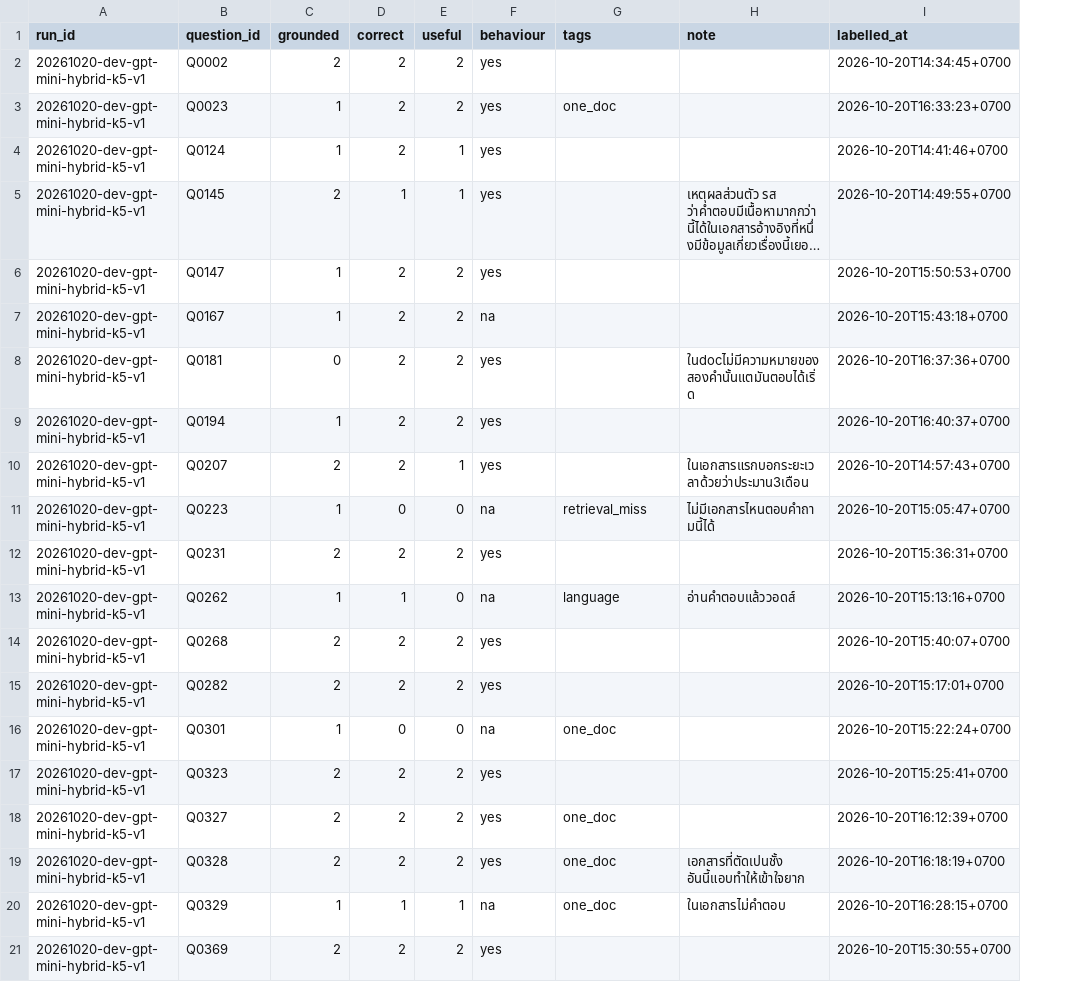
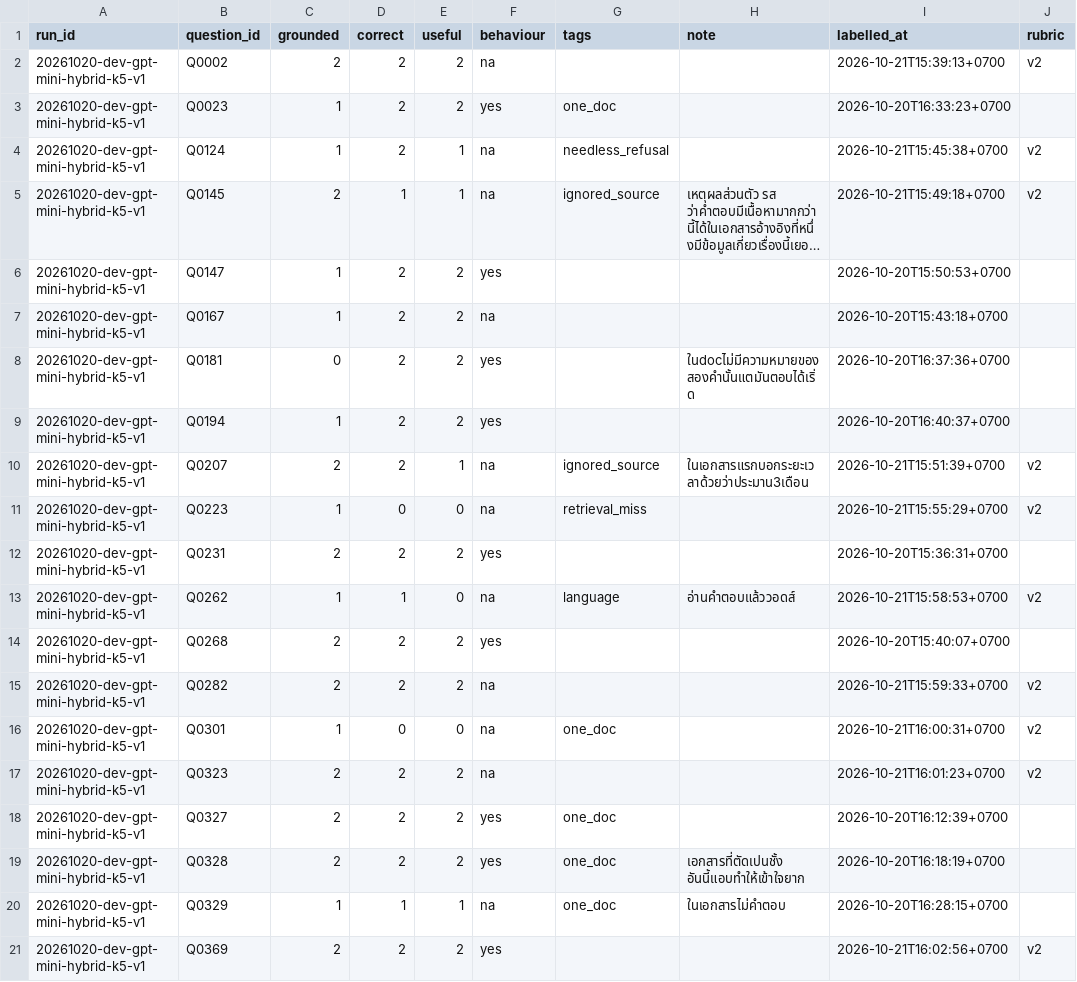
Before and after one commit to lemasc/rag-tax, a CSV file: rag/eval/labels/bt/answers.csv, drawn as a sheet; long unchanged cells end in …; the diff names each change by its address in the sheet, - before the commit and + after, or states it on an @@ line.

```diff
--- a/rag/eval/labels/bt/answers.csv
+++ b/rag/eval/labels/bt/answers.csv
+column J (rubric), rows 2-21: v2 |  | v2 | v2 |  |  |  |  | v2 | v2 |  | v2 |  | v2 | v2 | v2 |  |  |  | v2
-F2 (behaviour): yes
+F2 (behaviour): na
-I2 (labelled_at): 2026-10-20T14:34:45+0700
+I2 (labelled_at): 2026-10-21T15:39:13+0700
-F4:F5 (behaviour): yes
+F4:F5 (behaviour): na
-G4 (tags): (empty)
+G4 (tags): needless_refusal
-I4 (labelled_at): 2026-10-20T14:41:46+0700
+I4 (labelled_at): 2026-10-21T15:45:38+0700
-G5 (tags): (empty)
+G5 (tags): ignored_source
-I5 (labelled_at): 2026-10-20T14:49:55+0700
+I5 (labelled_at): 2026-10-21T15:49:18+0700
-F10 (behaviour): yes
+F10 (behaviour): na
-G10 (tags): (empty)
+G10 (tags): ignored_source
-I10 (labelled_at): 2026-10-20T14:57:43+0700
+I10 (labelled_at): 2026-10-21T15:51:39+0700
-H11 (note): ไม่มีเอกสารไหนตอบคำถามนี้ได้
+H11 (note): (empty)
-I11 (labelled_at): 2026-10-20T15:05:47+0700
+I11 (labelled_at): 2026-10-21T15:55:29+0700
-I13 (labelled_at): 2026-10-20T15:13:16+0700
+I13 (labelled_at): 2026-10-21T15:58:53+0700
-F15 (behaviour): yes
+F15 (behaviour): na
-I15 (labelled_at): 2026-10-20T15:17:01+0700
+I15 (labelled_at): 2026-10-21T15:59:33+0700
-I16 (labelled_at): 2026-10-20T15:22:24+0700
+I16 (labelled_at): 2026-10-21T16:00:31+0700
-F17 (behaviour): yes
+F17 (behaviour): na
-I17 (labelled_at): 2026-10-20T15:25:41+0700
+I17 (labelled_at): 2026-10-21T16:01:23+0700
-I21 (labelled_at): 2026-10-20T15:30:55+0700
+I21 (labelled_at): 2026-10-21T16:02:56+0700
```
Also changed, not shown: rag/eval/labels/bt/chunks.csv, rag/eval/labels/gudress/answers.csv, 9 other files.
